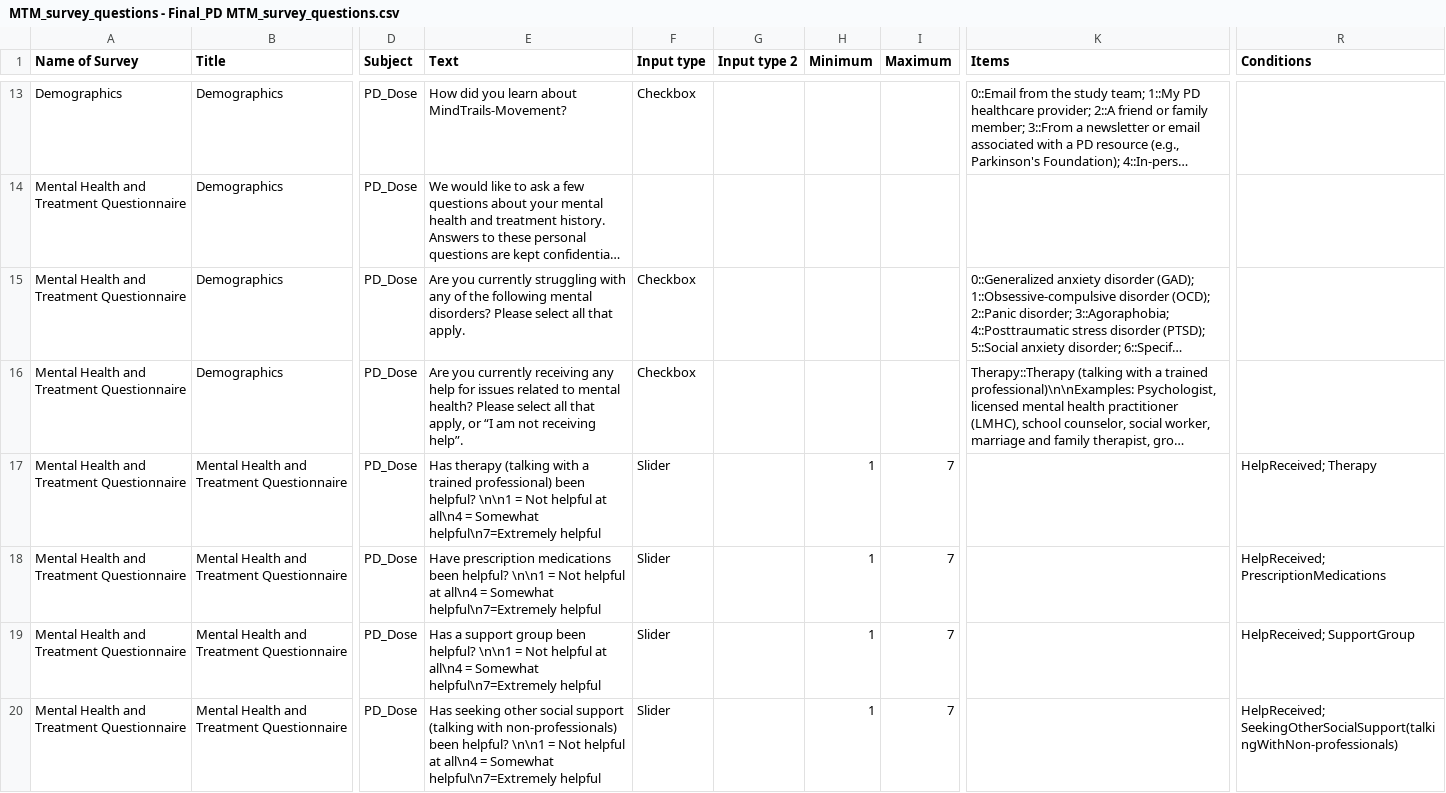
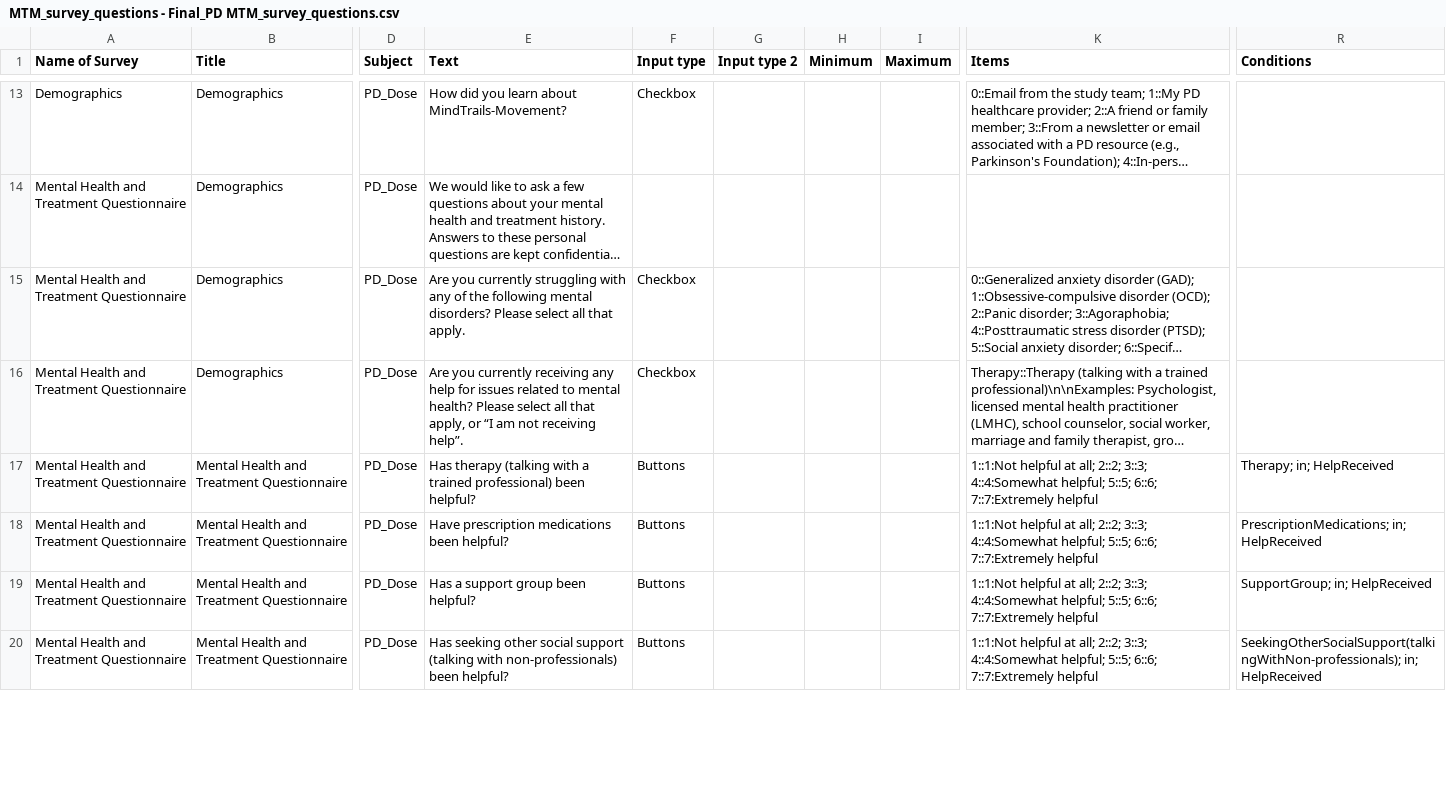
Before and after one commit to TeachmanLab/mindtrails_movement, a CSV file: make/CSV/MTM_survey_questions - Final_PD MTM_survey_questions.csv, drawn as a sheet; only a part is shown, gaps mark what is left out; long unchanged cells end in …; the diff covers the shown part only; the diff names each change by its address in the sheet, - before the commit and + after, or states it on an @@ line.

Commit message:
New CSV with most sliders removed.

```diff
--- a/make/CSV/MTM_survey_questions - Final_PD MTM_survey_questions.csv
+++ b/make/CSV/MTM_survey_questions - Final_PD MTM_survey_questions.csv
-E17 (Text): …been helpful? \n\n1 = Not helpful at all\n4 = Somewhat helpful\n7=Extremely helpful
+E17 (Text): …been helpful?
-F17:F20 (Input type): Slider
+F17:F20 (Input type): Buttons
-H17:H20 (Minimum): 1
+H17:H20 (Minimum): (empty)
-I17:I20 (Maximum): 7
+I17:I20 (Maximum): (empty)
-K17:K20 (Items): (empty)
+K17:K20 (Items): 1::1:Not helpful at all; 2::2; 3::3; 4::4:Somewhat helpful; 5::5; 6::6; 7::7:Extremely helpful
-R17 (Conditions): HelpReceived; Therapy
+R17 (Conditions): Therapy; in; HelpReceived
-E18 (Text): …been helpful? \n\n1 = Not helpful at all\n4 = Somewhat helpful\n7=Extremely helpful
+E18 (Text): …been helpful?
-R18 (Conditions): HelpReceived; PrescriptionMedications
+R18 (Conditions): PrescriptionMedications; in; HelpReceived
-E19 (Text): …been helpful? \n\n1 = Not helpful at all\n4 = Somewhat helpful\n7=Extremely helpful
+E19 (Text): …been helpful?
-R19 (Conditions): HelpReceived; SupportGroup
+R19 (Conditions): SupportGroup; in; HelpReceived
-E20 (Text): …been helpful? \n\n1 = Not helpful at all\n4 = Somewhat helpful\n7=Extremely helpful
+E20 (Text): …been helpful?
-R20 (Conditions): HelpReceived; SeekingOtherSocialSupport(talkingWithNon-professionals)
+R20 (Conditions): SeekingOtherSocialSupport(talkingWithNon-professionals); in; HelpReceived
```
Also changed, not shown: 2 added rows, 4 removed rows and 98 edited cells elsewhere in this file, make/CSV/MTM_survey_questions - Final_HD MTM_survey_questions.csv.
